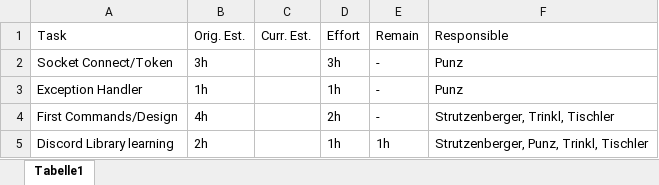
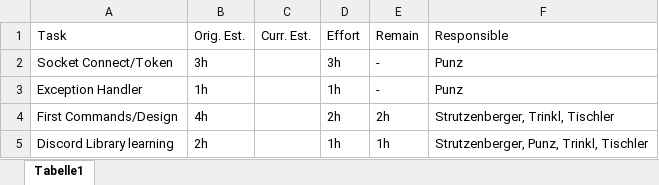
Before and after one commit to if-05-61-B-fall-2018/project-proposal-die_gottlichen_socken, an Excel workbook: Planning/KW3.xlsx, sheet Tabelle1, drawn as a sheet; values as stored, in another font and other column widths than the file's, no borders; the diff names each change by its address in the sheet, - before the commit and + after, or states it on an @@ line.

Commit message:
updated KW3

```diff
--- a/Planning/KW3.xlsx (sheet Tabelle1)
+++ b/Planning/KW3.xlsx (sheet Tabelle1)
-E4: -
+E4: 2h
```
